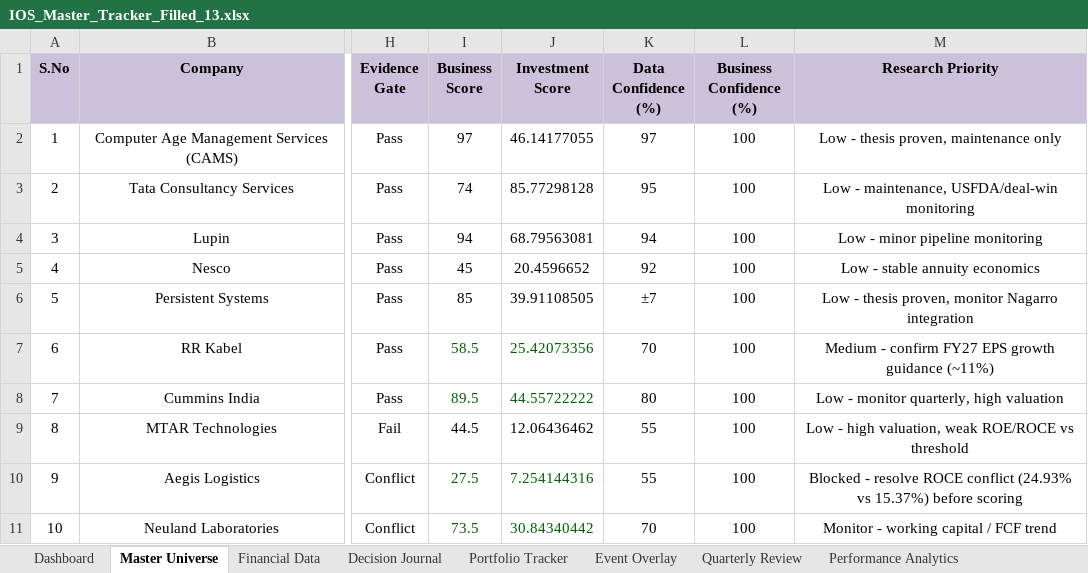
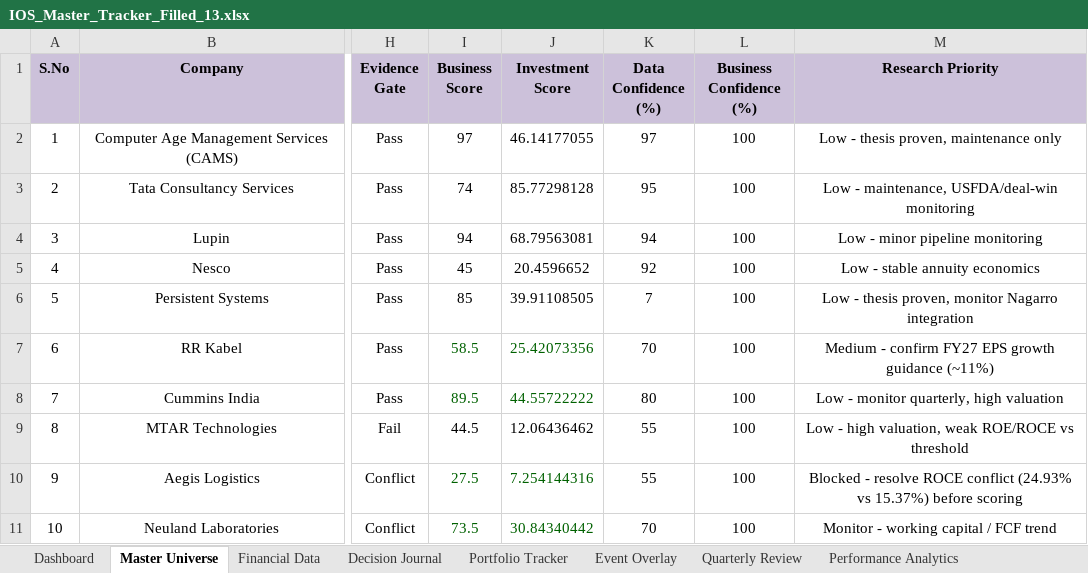
Before and after one commit to jpechetty-debug/Excel-stockTracker-, an Excel workbook: IOS_Master_Tracker_Filled_13.xlsx, sheet Master Universe, drawn as a sheet; only a part is shown, gaps mark what is left out; values as stored, in another font and other column widths than the file's, no borders; the diff names each change by its address in the sheet, - before the commit and + after, or states it on an @@ line.

```diff
--- a/IOS_Master_Tracker_Filled_13.xlsx (sheet Master Universe)
+++ b/IOS_Master_Tracker_Filled_13.xlsx (sheet Master Universe)
-K6 (Data Confidence (%)): ±7
+K6 (Data Confidence (%)): 7
```
Also changed, not shown: 4 other files.
